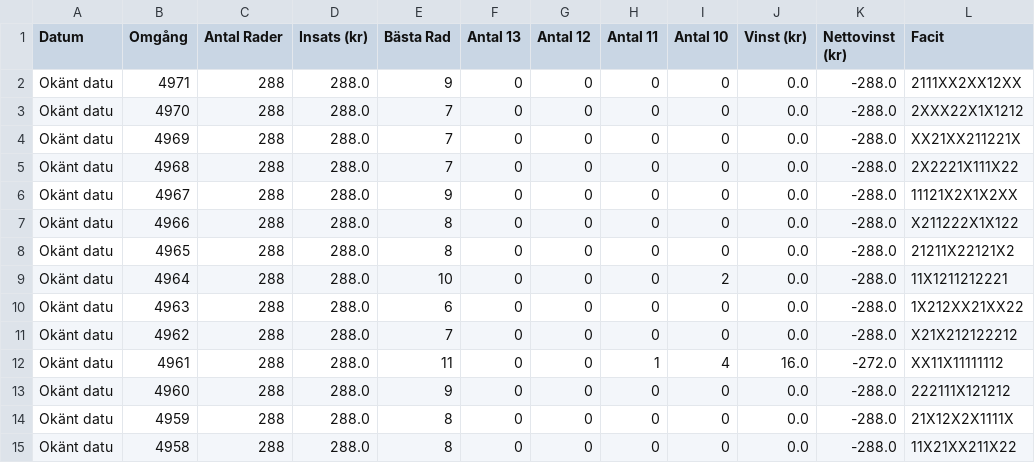
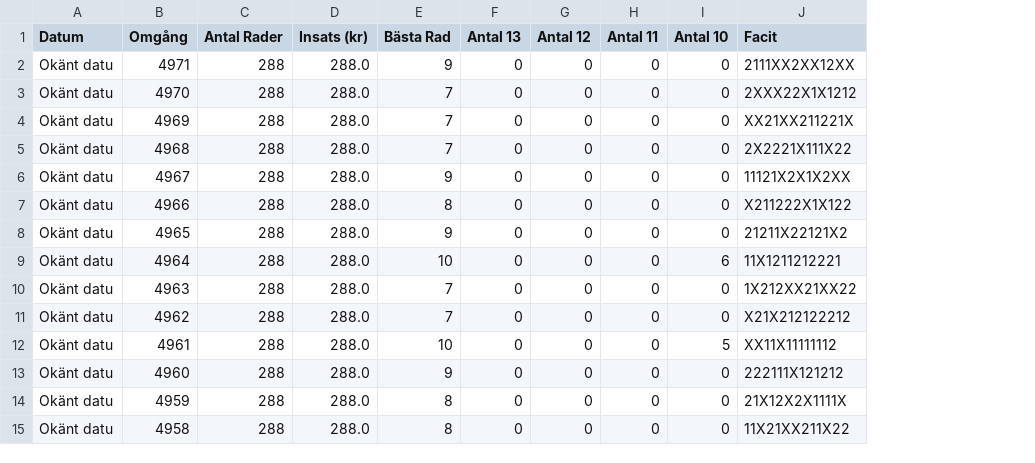
Before and after one commit to bjorndalman/website, a CSV file: data/stryktipset_history.csv, drawn as a sheet; only a part is shown; the diff covers the shown part only; the diff names each change by its address in the sheet, - before the commit and + after, or states it on an @@ line.

```diff
--- a/data/stryktipset_history.csv
+++ b/data/stryktipset_history.csv
-column J (Vinst (kr)), rows 2-15: 0.0 | 0.0 | 0.0 | 0.0 | 0.0 | 0.0 | 0.0 | 0.0 | 0.0 | 0.0 | 16.0 | 0.0 | 0.0 | 0.0
-column K (Nettovinst (kr)), rows 2-15: -288.0 | -288.0 | -288.0 | -288.0 | -288.0 | -288.0 | -288.0 | -288.0 | -288.0 | -288.0 | -272.0 | -288.0 | -288.0 | -288.0
-E8 (Bästa Rad): 8
+E8 (Bästa Rad): 9
-I9 (Antal 10): 2
+I9 (Antal 10): 6
-E10 (Bästa Rad): 6
+E10 (Bästa Rad): 7
-E12 (Bästa Rad): 11
+E12 (Bästa Rad): 10
-H12 (Antal 11): 1
+H12 (Antal 11): 0
-I12 (Antal 10): 4
+I12 (Antal 10): 5
```
Also changed, not shown: 24 edited cells elsewhere in this file, data/system_4915.csv, data/system_4916.csv, 55 other files.
